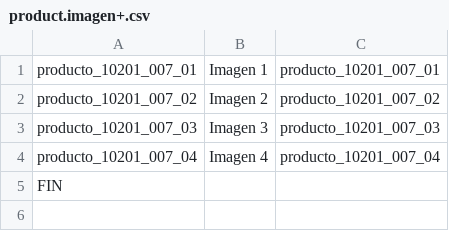
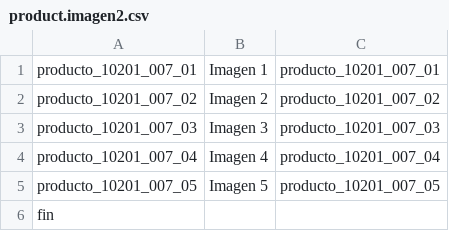
Before and after one commit to JJARAMIF/itc_productos, a CSV file: product.imagen2.csv (was product.imagen+.csv), drawn as a sheet.

```diff
--- a/product.imagen+.csv
+++ b/product.imagen2.csv
@@ -4,2 +4,3 @@ producto_10201_007_03;Imagen 3;producto_10201_007_03
 producto_10201_007_04;Imagen 4;producto_10201_007_04
-FIN;;
+producto_10201_007_05;Imagen 5;producto_10201_007_05
+fin;;
```
Also changed, not shown: 6 other files.
